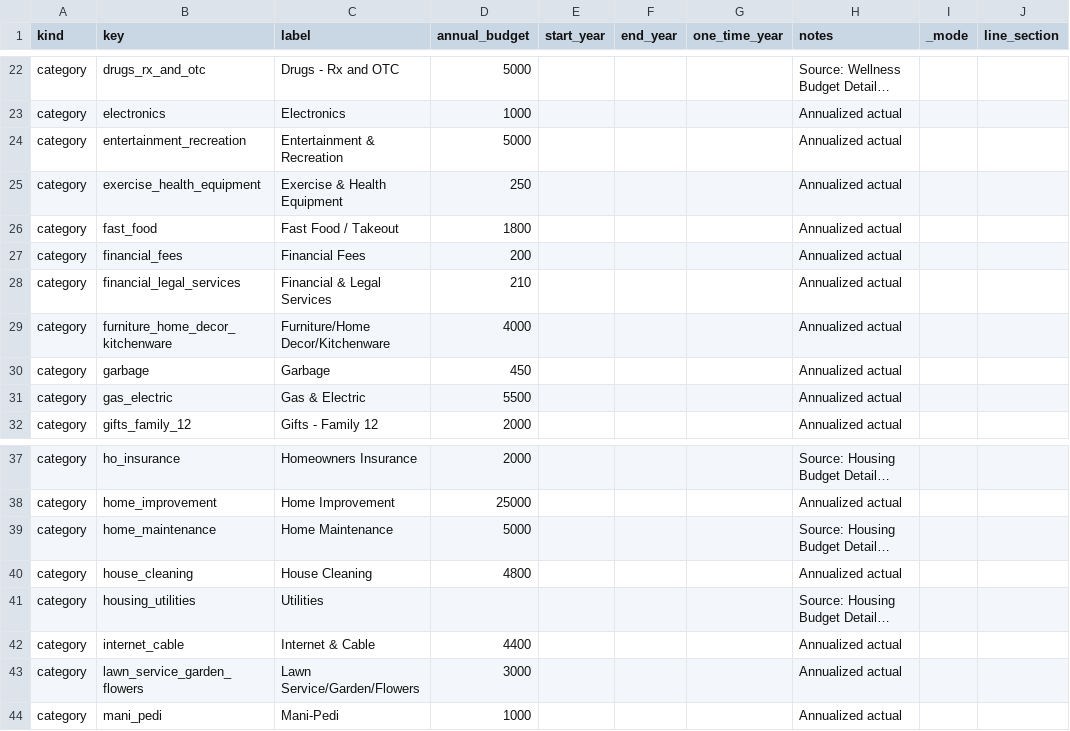
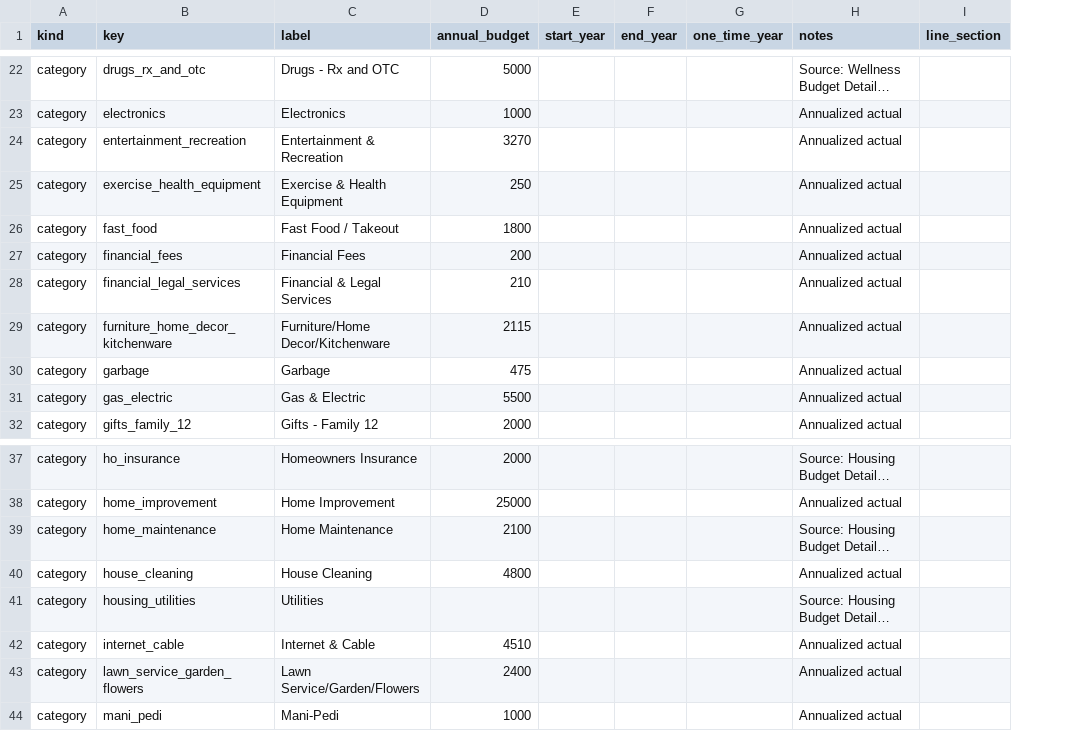
Before and after one commit to matthartzman/retirement_system, a CSV file: input/client_spending_budget.csv, drawn as a sheet; only a part is shown, gaps mark what is left out; long unchanged cells end in …; the diff covers the shown part only; the diff names each change by its address in the sheet, - before the commit and + after, or states it on an @@ line.

```diff
--- a/input/client_spending_budget.csv
+++ b/input/client_spending_budget.csv
-column I (_mode), empty
-D24 (annual_budget): 5000
+D24 (annual_budget): 3270
-D29 (annual_budget): 4000
+D29 (annual_budget): 2115
-D30 (annual_budget): 450
+D30 (annual_budget): 475
-D39 (annual_budget): 5000
+D39 (annual_budget): 2100
-D42 (annual_budget): 4400
+D42 (annual_budget): 4510
-D43 (annual_budget): 3000
+D43 (annual_budget): 2400
```
Also changed, not shown: 5 removed rows and 4 edited cells elsewhere in this file, 2 other files.
